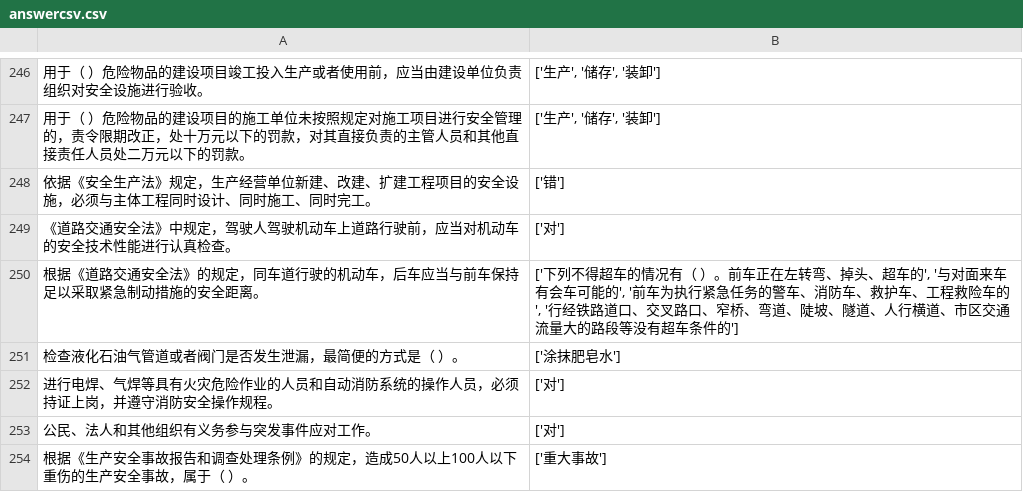
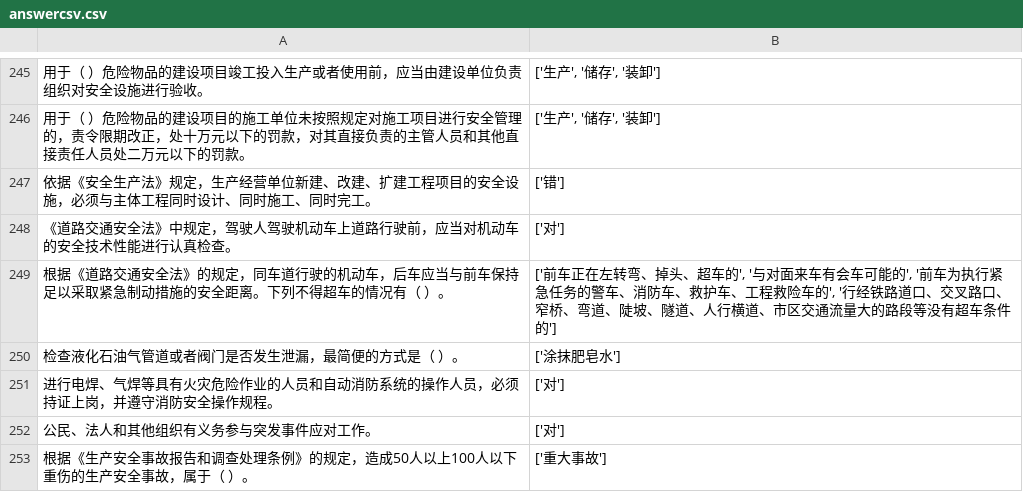
Before and after one commit to vivishow/liangongbao, a CSV file: answer/answercsv.csv, drawn as a sheet; only a part is shown, gaps mark what is left out; the diff covers the shown part only.

```diff
--- a/answer/answercsv.csv
+++ b/answer/answercsv.csv
@@ -249,3 +248,3 @@
 《道路交通安全法》中规定，驾驶人驾驶机动车上道路行驶前，应当对机动车的安全技术性能进行认真检查。,['对']
-根据《道路交通安全法》的规定，同车道行驶的机动车，后车应当与前车保持足以采取紧急制动措施的安全距离。,"['下列不得超车的情况有（ ）。前车正在左转弯、掉头、超车的', '与对面来车有会车可能的', '前车为执行紧急任务的警车、消防车、救护车、工程救险车的', '行经铁路道口、交叉路口、窄桥、弯道、陡坡、隧道、人行横道、市区交通流量大的路段等没有超车条件的']"
+根据《道路交通安全法》的规定，同车道行驶的机动车，后车应当与前车保持足以采取紧急制动措施的安全距离。下列不得超车的情况有（ ）。,"['前车正在左转弯、掉头、超车的', '与对面来车有会车可能的', '前车为执行紧急任务的警车、消防车、救护车、工程救险车的', '行经铁路道口、交叉路口、窄桥、弯道、陡坡、隧道、人行横道、市区交通流量大的路段等没有超车条件的']"
 检查液化石油气管道或者阀门是否发生泄漏，最简便的方式是（ ）。,['涂抹肥皂水']
```
Also changed, not shown: 13 added rows, 16 removed rows and 12 moved rows elsewhere in this file, 4 other files.
